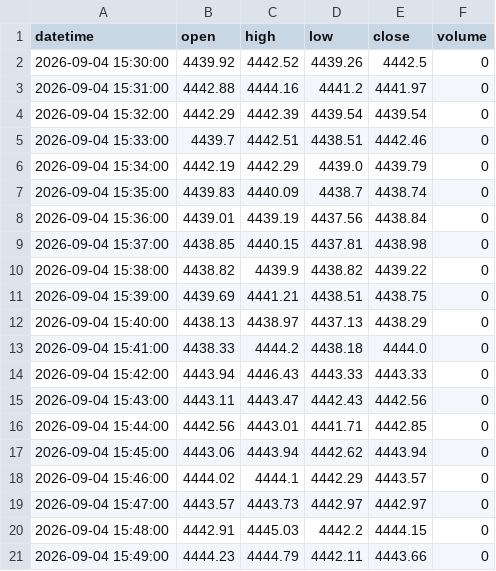
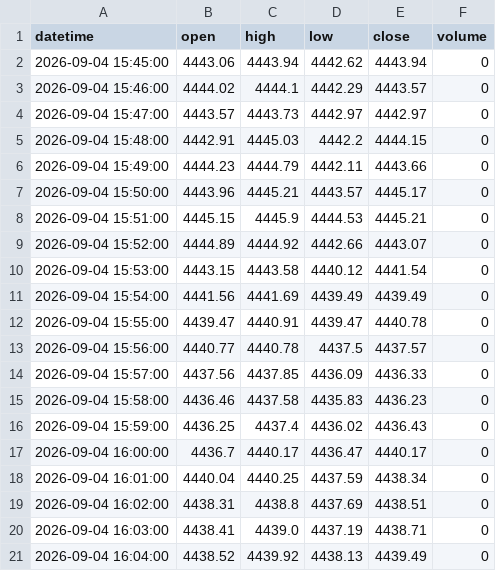
Before and after one commit to King-KNH/shadow-retracement-ai, a CSV file: history_XAUUSD_M1.csv, drawn as a sheet; only a part is shown; the shorter side is filled out with more unchanged rows; the diff covers the shown part only.

```diff
--- a/history_XAUUSD_M1.csv
+++ b/history_XAUUSD_M1.csv
@@ -1,17 +1,2 @@
 datetime,open,high,low,close,volume
-2026-09-04 15:30:00,4439.92,4442.52,4439.26,4442.5,0
-2026-09-04 15:31:00,4442.88,4444.16,4441.2,4441.97,0
-2026-09-04 15:32:00,4442.29,4442.39,4439.54,4439.54,0
-2026-09-04 15:33:00,4439.7,4442.51,4438.51,4442.46,0
-2026-09-04 15:34:00,4442.19,4442.29,4439.0,4439.79,0
-2026-09-04 15:35:00,4439.83,4440.09,4438.7,4438.74,0
-2026-09-04 15:36:00,4439.01,4439.19,4437.56,4438.84,0
-2026-09-04 15:37:00,4438.85,4440.15,4437.81,4438.98,0
-2026-09-04 15:38:00,4438.82,4439.9,4438.82,4439.22,0
-2026-09-04 15:39:00,4439.69,4441.21,4438.51,4438.75,0
-2026-09-04 15:40:00,4438.13,4438.97,4437.13,4438.29,0
-2026-09-04 15:41:00,4438.33,4444.2,4438.18,4444.0,0
-2026-09-04 15:42:00,4443.94,4446.43,4443.33,4443.33,0
-2026-09-04 15:43:00,4443.11,4443.47,4442.43,4442.56,0
-2026-09-04 15:44:00,4442.56,4443.01,4441.71,4442.85,0
 2026-09-04 15:45:00,4443.06,4443.94,4442.62,4443.94,0
```
Also changed, not shown: 16 added rows elsewhere in this file, history_EURUSD_H1.csv, history_EURUSD_M1.csv, 1 other file.
